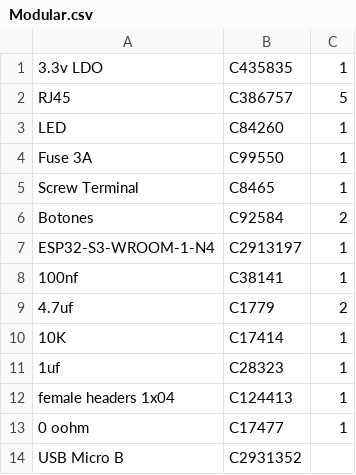
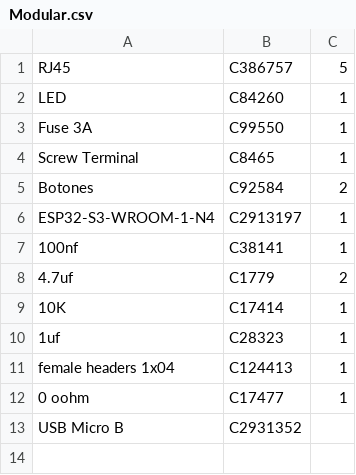
Before and after one commit to HUANGJIN169/CAE32, a CSV file: Esquematicos/CAE32_PCB_V_0.2/Modular/BOM/Modular.csv, drawn as a sheet.

```diff
--- a/Esquematicos/CAE32_PCB_V_0.2/Modular/BOM/Modular.csv
+++ b/Esquematicos/CAE32_PCB_V_0.2/Modular/BOM/Modular.csv
@@ -1,2 +1 @@
-3.3v LDO,C435835,1
 RJ45,C386757,5
```
Also changed, not shown: 9 other files.
